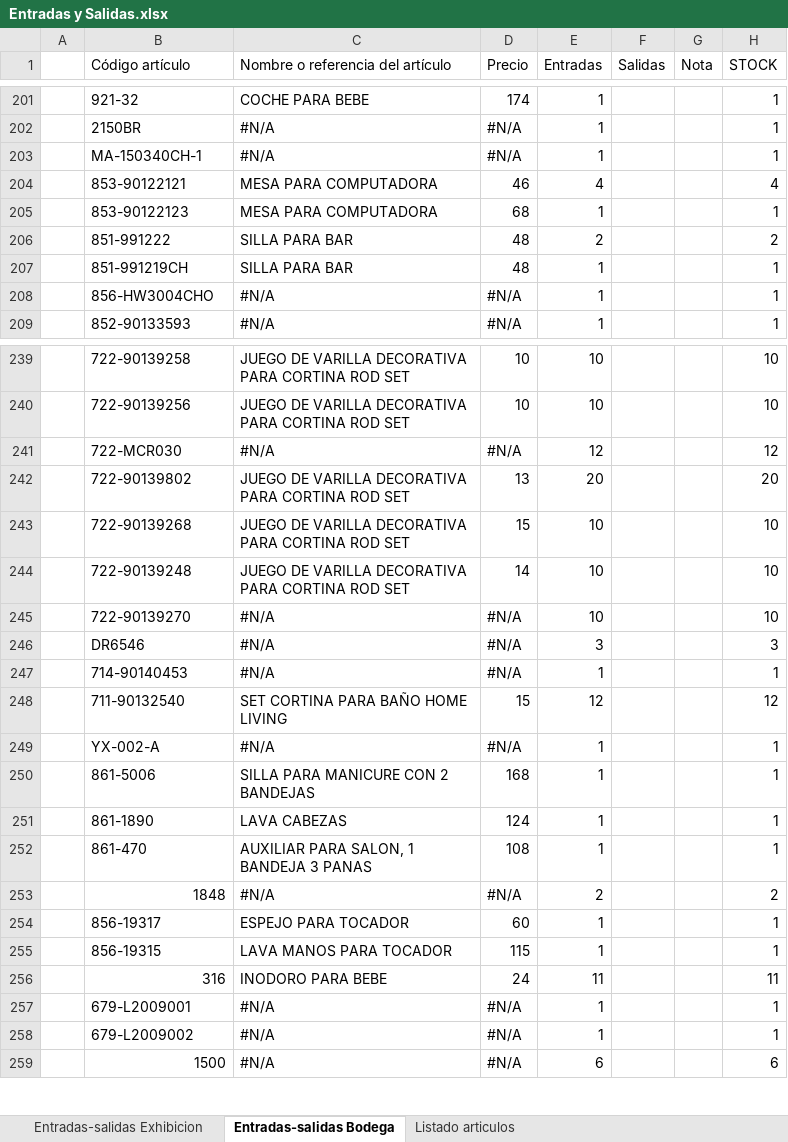
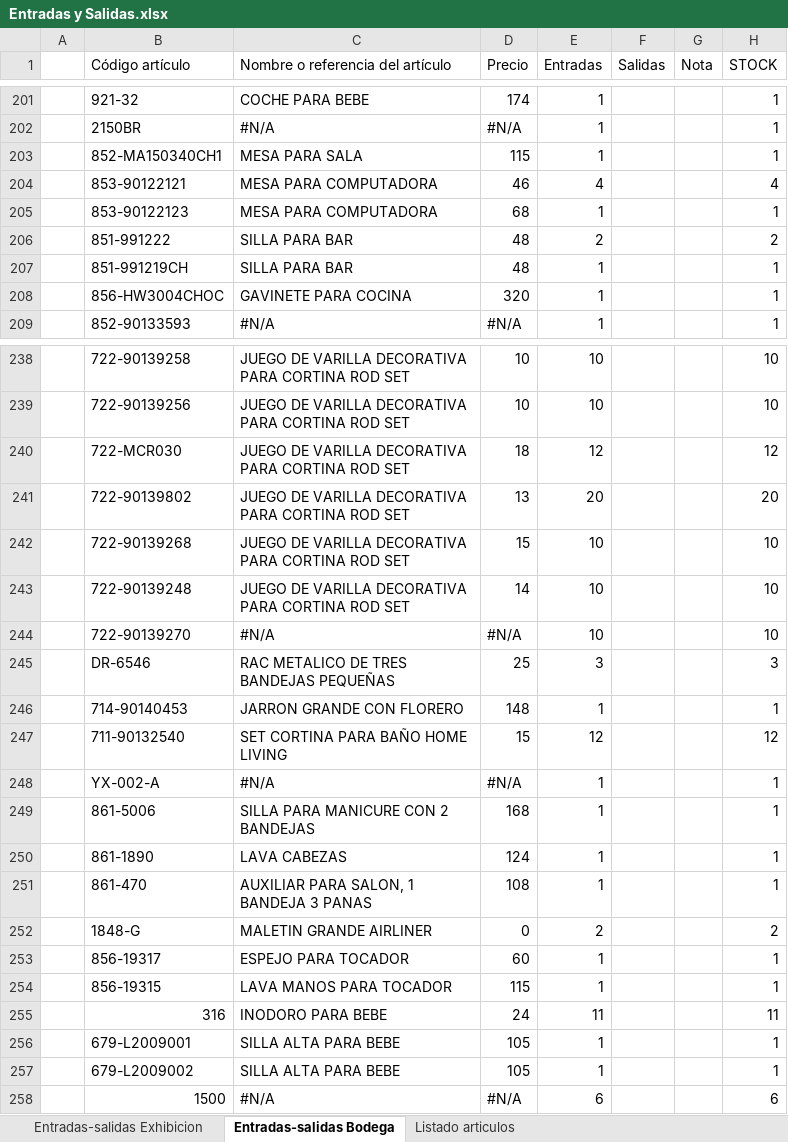
Before and after one commit to ajsilesleiva/MH, an Excel workbook: Entradas y Salidas.xlsx, sheet Entradas-salidas Bodega, drawn as a sheet; only a part is shown, gaps mark what is left out; values as stored, in another font and other column widths than the file's, no cell formats; conditional formats not drawn; removed rows and columns are numbered as before the commit, all else as after; the diff covers the shown part only; the diff names each change by its address in the sheet, - before the commit and + after, or states it on an @@ line.

```diff
--- a/Entradas y Salidas.xlsx (sheet Entradas-salidas Bodega)
+++ b/Entradas y Salidas.xlsx (sheet Entradas-salidas Bodega)
-B203 (Código artículo): MA-150340CH-1
+B203 (Código artículo): 852-MA150340CH1
-C203 (Nombre o referencia del artículo): #N/A
+C203 (Nombre o referencia del artículo): MESA PARA SALA
-D203 (Precio): #N/A
+D203 (Precio): 115
-B208 (Código artículo): 856-HW3004CHO
+B208 (Código artículo): 856-HW3004CHOC
-C208 (Nombre o referencia del artículo): #N/A
+C208 (Nombre o referencia del artículo): GAVINETE PARA COCINA
-D208 (Precio): #N/A
+D208 (Precio): 320
-C240 (Nombre o referencia del artículo): #N/A
+C240 (Nombre o referencia del artículo): JUEGO DE VARILLA DECORATIVA PARA CORTINA ROD SET
-D240 (Precio): #N/A
+D240 (Precio): 18
-B245 (Código artículo): DR6546
+B245 (Código artículo): DR-6546
-C245 (Nombre o referencia del artículo): #N/A
+C245 (Nombre o referencia del artículo): RAC METALICO DE TRES BANDEJAS PEQUEÑAS
-D245 (Precio): #N/A
+D245 (Precio): 25
-C246 (Nombre o referencia del artículo): #N/A
+C246 (Nombre o referencia del artículo): JARRON GRANDE CON FLORERO
-D246 (Precio): #N/A
+D246 (Precio): 148
-row 253:  | 1848 | #N/A | #N/A | 2 |  |  | 2
+row 252:  | 1848-G | MALETIN GRANDE AIRLINER | 0 | 2 |  |  | 2
-C256:C257 (Nombre o referencia del artículo): #N/A
+C256:C257 (Nombre o referencia del artículo): SILLA ALTA PARA BEBE
-D256:D257 (Precio): #N/A
+D256:D257 (Precio): 105
```
Also changed, not shown: 5 added rows, 6 removed rows and 21 edited cells elsewhere in this sheet, sheet Listado articulos, sheet Entradas-salidas Exhibicion, cell formats, formulas that keep their value.
